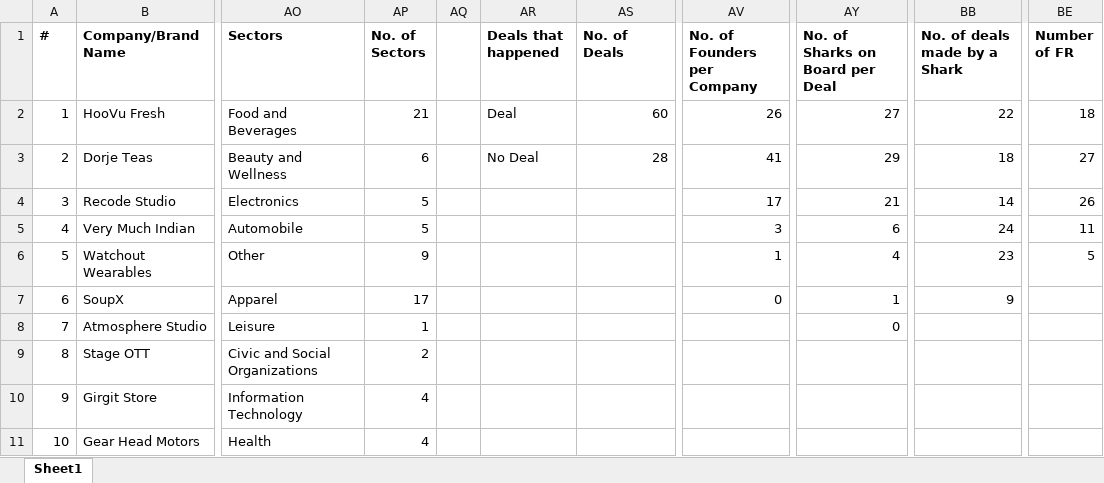
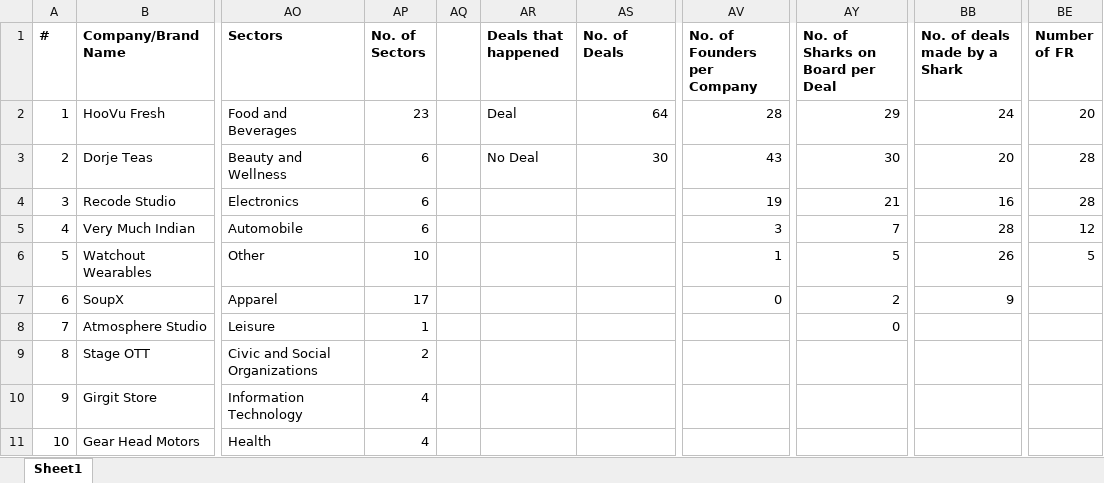
Before and after one commit to belohith/sharktankindia, an Excel workbook: excelData2.xlsx, sheet Sheet1, drawn as a sheet; only a part is shown, gaps mark what is left out; values as stored, in another font and other column widths than the file's, no borders; the diff covers the shown part only; the diff names each change by its address in the sheet, - before the commit and + after, or states it on an @@ line.

Commit message:
update

```diff
--- a/excelData2.xlsx (sheet Sheet1)
+++ b/excelData2.xlsx (sheet Sheet1)
-AP2 (No. of Sectors): 21
+AP2 (No. of Sectors): 23
-AS2 (No. of Deals): 60
+AS2 (No. of Deals): 64
-AV2 (No. of Founders per Company): 26
+AV2 (No. of Founders per Company): 28
-AY2 (No. of Sharks on Board per Deal): 27
+AY2 (No. of Sharks on Board per Deal): 29
-BB2 (No. of deals made by a Shark): 22
+BB2 (No. of deals made by a Shark): 24
-BE2 (Number of FR): 18
+BE2 (Number of FR): 20
-AS3 (No. of Deals): 28
+AS3 (No. of Deals): 30
-AV3 (No. of Founders per Company): 41
+AV3 (No. of Founders per Company): 43
-AY3 (No. of Sharks on Board per Deal): 29
+AY3 (No. of Sharks on Board per Deal): 30
-BB3 (No. of deals made by a Shark): 18
+BB3 (No. of deals made by a Shark): 20
-BE3 (Number of FR): 27
+BE3 (Number of FR): 28
-AP4:AP5 (No. of Sectors): 5
+AP4:AP5 (No. of Sectors): 6
-AV4 (No. of Founders per Company): 17
+AV4 (No. of Founders per Company): 19
-BB4 (No. of deals made by a Shark): 14
+BB4 (No. of deals made by a Shark): 16
-BE4 (Number of FR): 26
+BE4 (Number of FR): 28
-AY5 (No. of Sharks on Board per Deal): 6
+AY5 (No. of Sharks on Board per Deal): 7
-BB5 (No. of deals made by a Shark): 24
+BB5 (No. of deals made by a Shark): 28
-BE5 (Number of FR): 11
+BE5 (Number of FR): 12
-AP6 (No. of Sectors): 9
+AP6 (No. of Sectors): 10
-AY6 (No. of Sharks on Board per Deal): 4
+AY6 (No. of Sharks on Board per Deal): 5
-BB6 (No. of deals made by a Shark): 23
+BB6 (No. of deals made by a Shark): 26
-AY7 (No. of Sharks on Board per Deal): 1
+AY7 (No. of Sharks on Board per Deal): 2
```
Also changed, not shown: 6 added rows and 1 edited cell elsewhere in this sheet.
